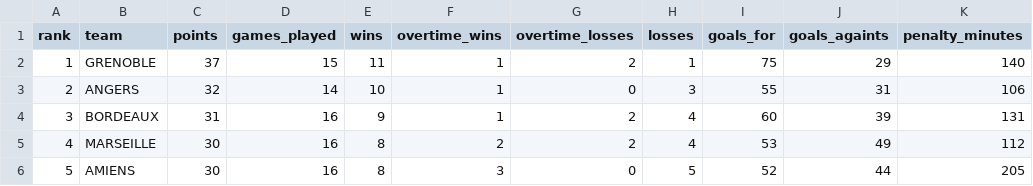
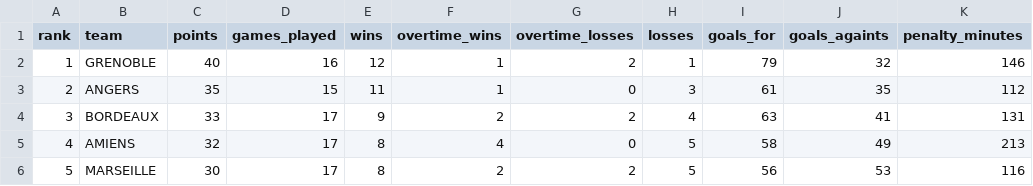
Before and after one commit to Dragilooping/Python_main, a CSV file: ligue_magnus_rankings.csv, drawn as a sheet; only a part is shown; the diff covers the shown part only.

```diff
--- a/ligue_magnus_rankings.csv
+++ b/ligue_magnus_rankings.csv
@@ -1,6 +1,6 @@
 rank,team,points,games_played,wins,overtime_wins,overtime_losses,losses,goals_for,goals_againts,penalty_minutes
-1,GRENOBLE,37,15,11,1,2,1,75,29,140
-2,ANGERS,32,14,10,1,0,3,55,31,106
-3,BORDEAUX,31,16,9,1,2,4,60,39,131
-4,MARSEILLE,30,16,8,2,2,4,53,49,112
-5,AMIENS,30,16,8,3,0,5,52,44,205
+1,GRENOBLE,40,16,12,1,2,1,79,32,146
+2,ANGERS,35,15,11,1,0,3,61,35,112
+3,BORDEAUX,33,17,9,2,2,4,63,41,131
+4,AMIENS,32,17,8,4,0,5,58,49,213
+5,MARSEILLE,30,17,8,2,2,5,56,53,116
```
Also changed, not shown: 46 edited cells elsewhere in this file.
